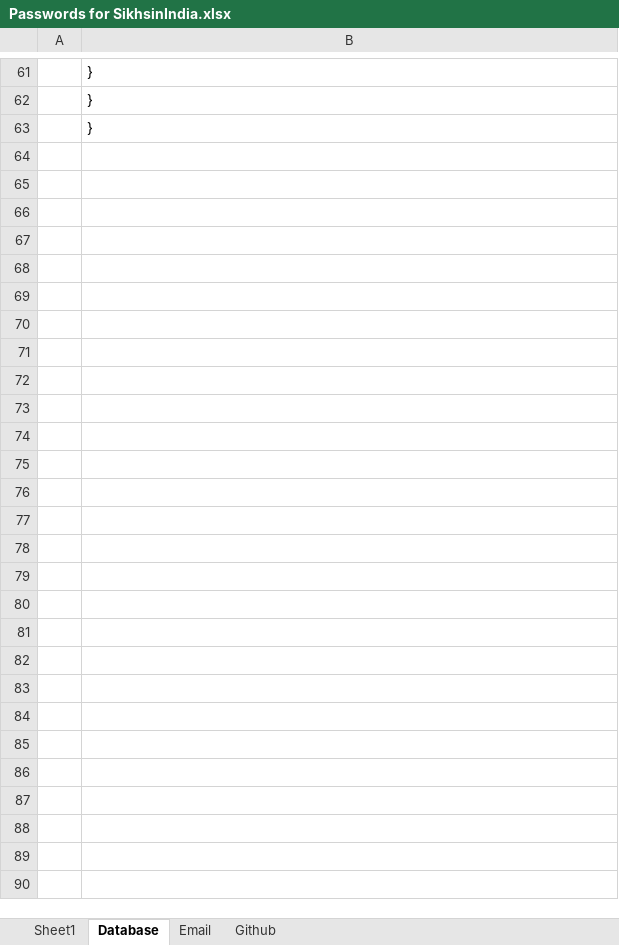
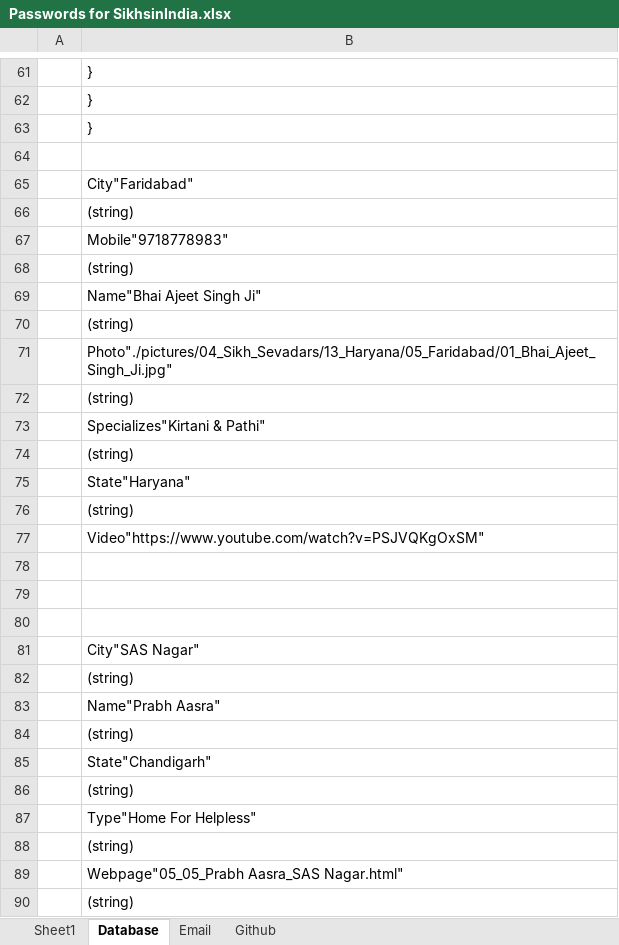
Before and after one commit to SikhsinINDIA/SikhsinINDIA, an Excel workbook: Passwords for SikhsinIndia.xlsx, sheet Database, drawn as a sheet; only a part is shown, gaps mark what is left out; values as stored, in another font and other column widths than the file's, no borders; charts and pictures not drawn; the diff names each change by its address in the sheet, - before the commit and + after, or states it on an @@ line.

```diff
--- a/Passwords for SikhsinIndia.xlsx (sheet Database)
+++ b/Passwords for SikhsinIndia.xlsx (sheet Database)
+row 64: (empty)
+row 65:  | City"Faridabad"
+row 66:  | (string)
+row 67:  | Mobile"9718778983"
+row 68:  | (string)
+row 69:  | Name"Bhai Ajeet Singh Ji"
+row 70:  | (string)
+row 71:  | Photo"./pictures/04_Sikh_Sevadars/13_Haryana/05_Faridabad/01_Bhai_Ajeet_Singh_Ji.jpg"
+row 72:  | (string)
+row 73:  | Specializes"Kirtani & Pathi"
+row 74:  | (string)
+row 75:  | State"Haryana"
+row 76:  | (string)
+row 77:  | Video"https://www.youtube.com/watch?v=PSJVQKgOxSM"
+row 78: (empty)
+row 79: (empty)
+row 80: (empty)
+row 81:  | City"SAS Nagar"
+row 82:  | (string)
+row 83:  | Name"Prabh Aasra"
+row 84:  | (string)
+row 85:  | State"Chandigarh"
+row 86:  | (string)
+row 87:  | Type"Home For Helpless"
+row 88:  | (string)
+row 89:  | Webpage"05_05_Prabh Aasra_SAS Nagar.html"
+row 90:  | (string)
```
Also changed, not shown: 35 other files.
